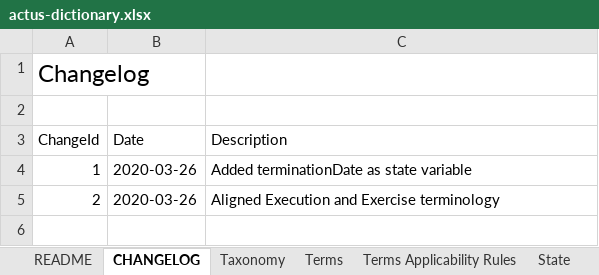
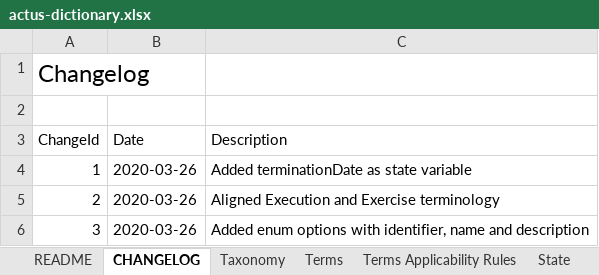
Before and after one commit to actusfrf/actus-dictionary, an Excel workbook: actus-dictionary.xlsx, sheet CHANGELOG, drawn as a sheet; values as stored, in another font and other column widths than the file's, no borders; the diff names each change by its address in the sheet, - before the commit and + after, or states it on an @@ line.

Commit message:
fixed enum specifications #9

```diff
--- a/actus-dictionary.xlsx (sheet CHANGELOG)
+++ b/actus-dictionary.xlsx (sheet CHANGELOG)
+row 6: 3 | 2020-03-26 | Added enum options with identifier, name and description
```
Also changed, not shown: sheet Terms, sheet State, 4 other files.
